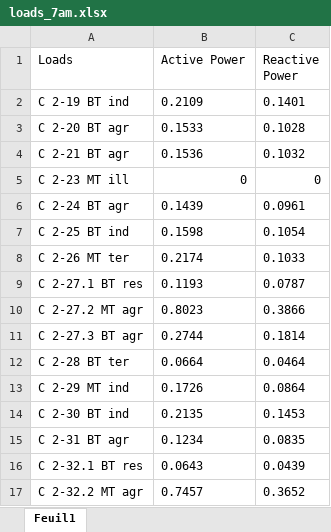
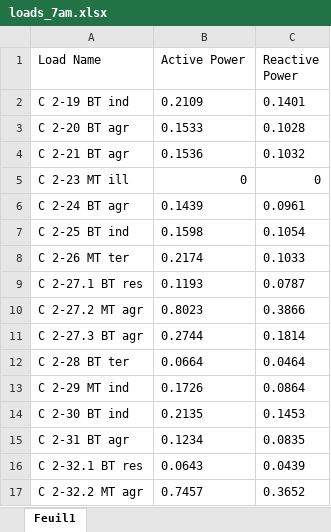
Before and after one commit to Accacio/scripts_powerfactory, an Excel workbook: data/input/excel/loads/loads_7am.xlsx, sheet Feuil1, drawn as a sheet; values as stored, in another font and other column widths than the file's, no borders; the diff names each change by its address in the sheet, - before the commit and + after, or states it on an @@ line.

Commit message:
Changes in documentation and other things
- Change of name of _about_ to README
- Modification of README
- Change of some folders location

```diff
--- a/data/input/excel/loads/loads_7am.xlsx (sheet Feuil1)
+++ b/data/input/excel/loads/loads_7am.xlsx (sheet Feuil1)
-A1: Loads
+A1: Load Name
```
Also changed, not shown: data/input/excel/loads/loads_1am.xlsx, data/input/excel/loads/loads_1pm.xlsx, 36 other files.
